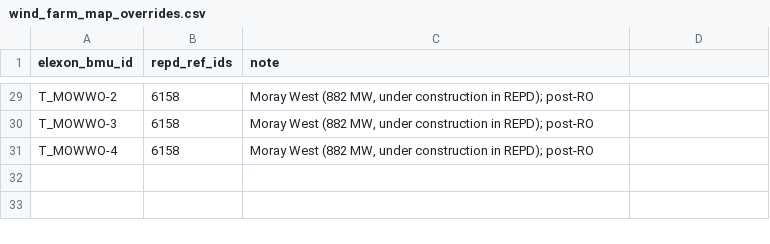
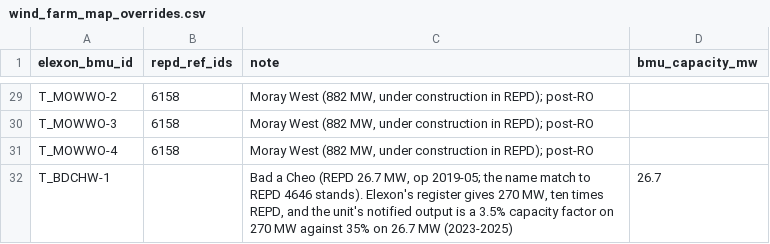
Before and after one commit to lukasschirren/gb-power-data, a CSV file: data/reference/wind_farm_map_overrides.csv, drawn as a sheet; only a part is shown, gaps mark what is left out; the diff names each change by its address in the sheet, - before the commit and + after, or states it on an @@ line.

Commit message:
Wind farm map: an override may correct the register's capacity, and Bad a Cheo takes REPD's 26.7 MW instead of Elexon's 270 MW, on which its notified output was a 3.5% capacity factor.

```diff
--- a/data/reference/wind_farm_map_overrides.csv
+++ b/data/reference/wind_farm_map_overrides.csv
-D1: (empty)
+D1: bmu_capacity_mw
+row 32: T_BDCHW-1 |  | Bad a Cheo (REPD 26.7 MW, op 2019-05; the name match to REPD 4646 stands). Elexon's register gives 270 MW, ten times REPD, and the unit's notified output is a 3.5% capacity factor on 270 MW against 35% on 26.7 MW (2023-2025) | 26.7
```
Also changed, not shown: data/reference/wind_farm_map.csv, 2 other files.
